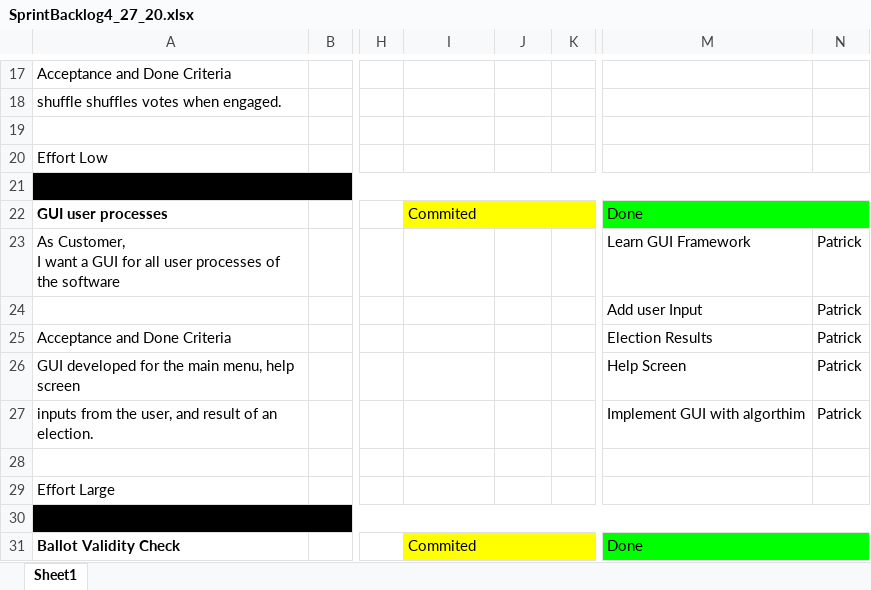
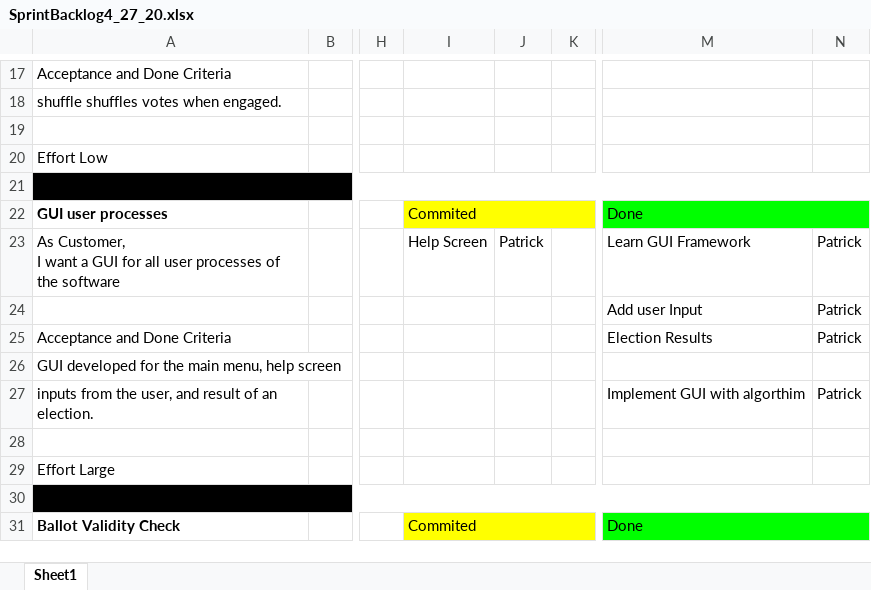
Before and after one commit to Idianale/5801Project, an Excel workbook: Project2/sprint_backlogs/SprintBacklog4_27_20.xlsx, sheet Sheet1, drawn as a sheet; only a part is shown, gaps mark what is left out; values as stored, in another font and other column widths than the file's, no borders; charts and pictures not drawn; the diff names each change by its address in the sheet, - before the commit and + after, or states it on an @@ line.

```diff
--- a/Project2/sprint_backlogs/SprintBacklog4_27_20.xlsx (sheet Sheet1)
+++ b/Project2/sprint_backlogs/SprintBacklog4_27_20.xlsx (sheet Sheet1)
-I23: (empty)
+I23: Help Screen
-J23: (empty)
+J23: Patrick
-M26: Help Screen
+M26: (empty)
-N26: Patrick
+N26: (empty)
```
Also changed, not shown: 3 other files.
